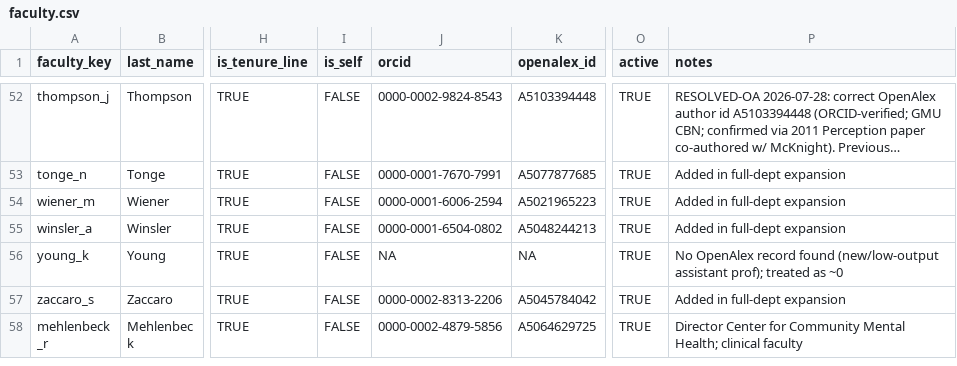
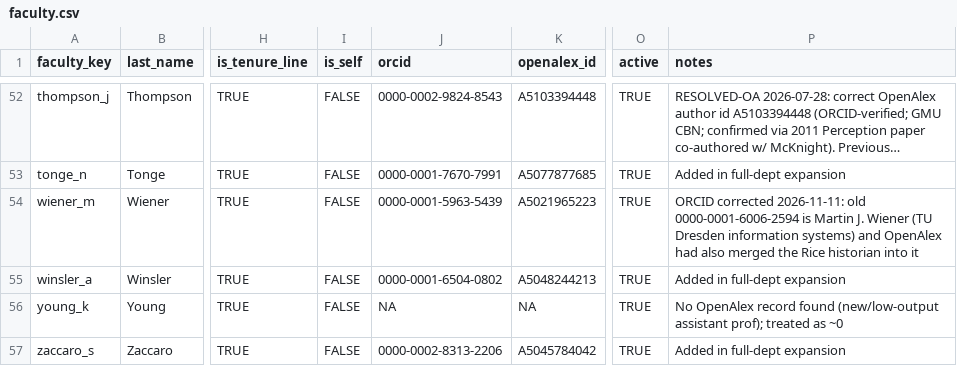
Before and after one commit to pem725/pem725.github.io, a CSV file: impact/dept-benchmark/faculty.csv, drawn as a sheet; only a part is shown, gaps mark what is left out; the shorter side is filled out with more unchanged rows; long unchanged cells end in …; the diff names each change by its address in the sheet, - before the commit and + after, or states it on an @@ line.

```diff
--- a/impact/dept-benchmark/faculty.csv
+++ b/impact/dept-benchmark/faculty.csv
-J54 (orcid): 0000-0001-6006-2594
+J54 (orcid): 0000-0001-5963-5439
-P54 (notes): Added in full-dept expansion
+P54 (notes): ORCID corrected 2026-11-11: old 0000-0001-6006-2594 is Martin J. Wiener (TU Dresden information systems) and OpenAlex had also merged the Rice historian into it
```
Also changed, not shown: impact/dept-benchmark/metrics_long.csv, 7 other files.
